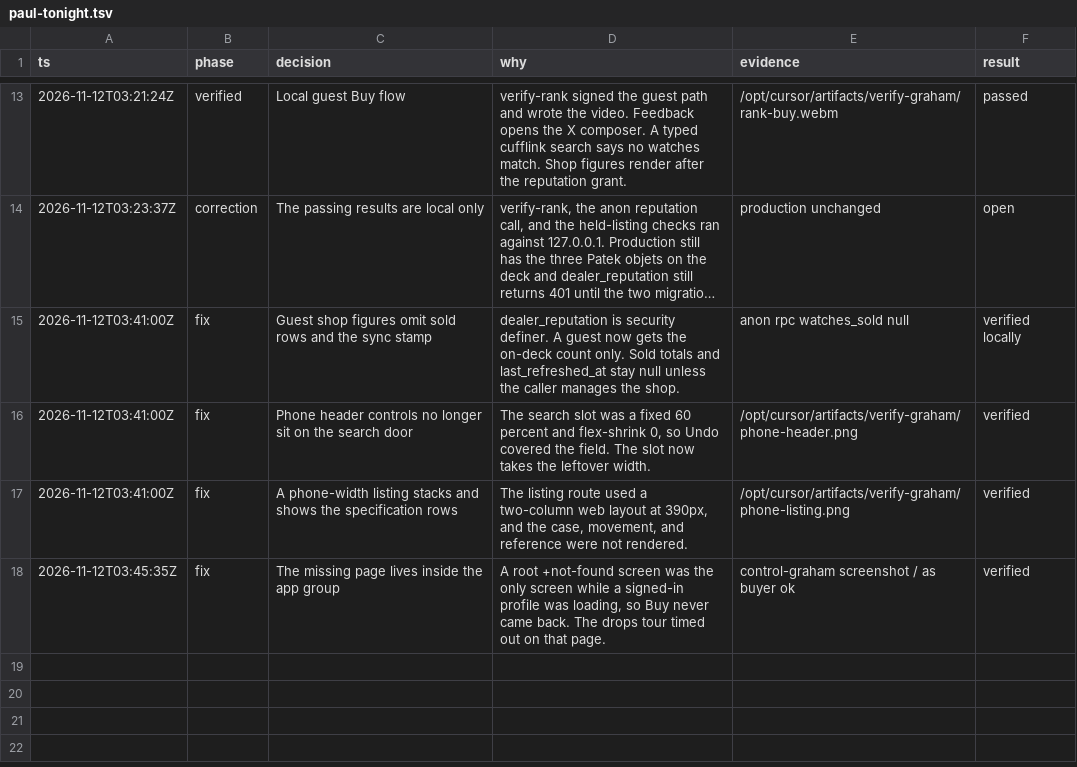
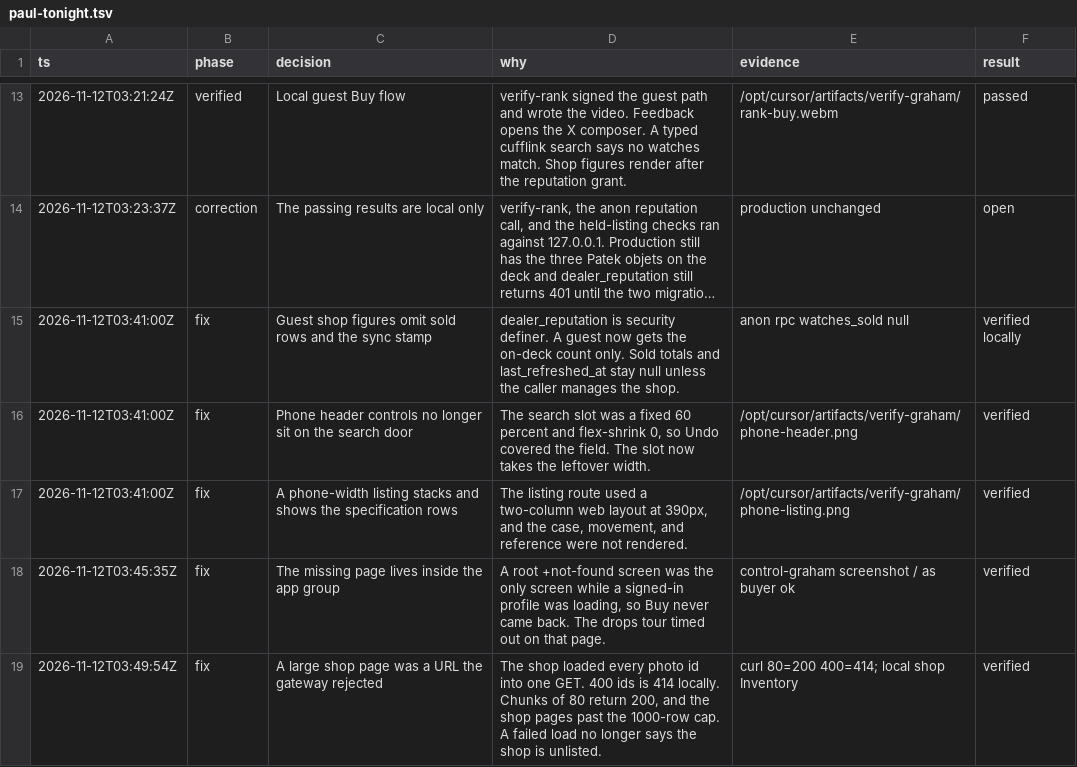
Before and after one commit to justinbguo/graham-watch, a TSV file: .audit/paul-tonight.tsv, drawn as a sheet; only a part is shown, gaps mark what is left out; long unchanged cells end in …; the diff names each change by its address in the sheet, - before the commit and + after, or states it on an @@ line.

```diff
--- a/.audit/paul-tonight.tsv
+++ b/.audit/paul-tonight.tsv
+row 19: 2026-11-12T03:49:54Z | fix | A large shop page was a URL the gateway rejected | The shop loaded every photo id into one GET. 400 ids is 414 locally. Chunks of 80 return 200, and the shop pages past the 1000-row cap. A failed load no longer says the shop is unlisted. | curl 80=200 400=414; local shop Inventory | verified
```
Also changed, not shown: 3 other files.
